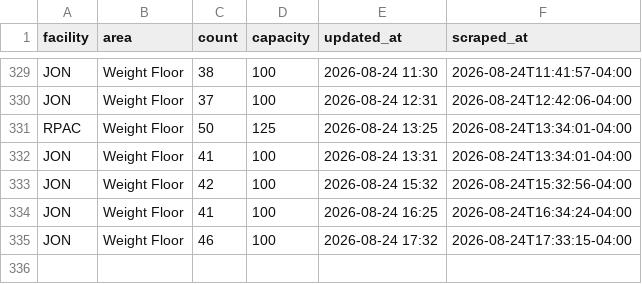
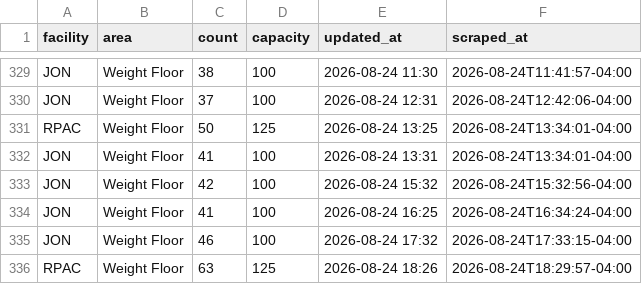
Before and after one commit to 23dhatch/gymScraper, a CSV file: data/occupancy.csv, drawn as a sheet; only a part is shown, gaps mark what is left out; the diff names each change by its address in the sheet, - before the commit and + after, or states it on an @@ line.

```diff
--- a/data/occupancy.csv
+++ b/data/occupancy.csv
+row 336: RPAC | Weight Floor | 63 | 125 | 2026-08-24 18:26 | 2026-08-24T18:29:57-04:00
```
